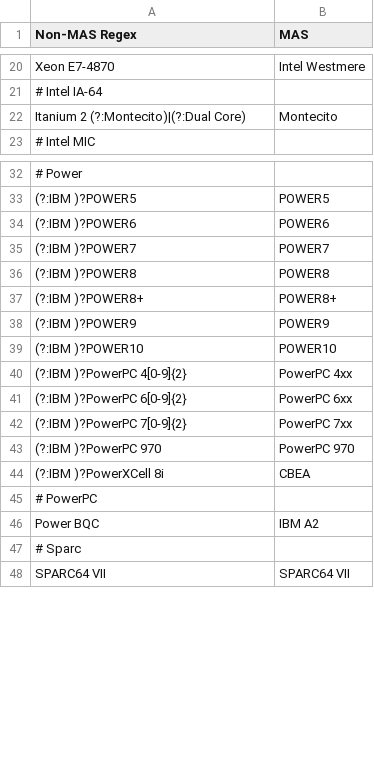
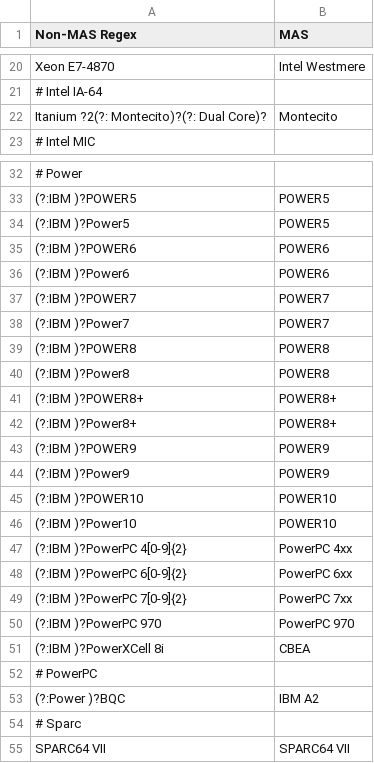
Before and after one commit to brdoney/TOP500-machine-learning, a CSV file: microarchitectures/mas_translations.csv, drawn as a sheet; only a part is shown, gaps mark what is left out; addresses are those after the commit; the diff names each change by its address in the sheet, - before the commit and + after, or states it on an @@ line.

Commit message:
Fix more regex patterns for microarchitectures

```diff
--- a/microarchitectures/mas_translations.csv
+++ b/microarchitectures/mas_translations.csv
-A22 (Non-MAS Regex): Itanium 2 (?:Montecito)|(?:Dual Core)
+A22 (Non-MAS Regex): Itanium ?2(?: Montecito)?(?: Dual Core)?
+row 34: (?:IBM )?Power5 | POWER5
+row 36: (?:IBM )?Power6 | POWER6
+row 38: (?:IBM )?Power7 | POWER7
+row 40: (?:IBM )?Power8 | POWER8
+row 42: (?:IBM )?Power8+ | POWER8+
+row 44: (?:IBM )?Power9 | POWER9
+row 46: (?:IBM )?Power10 | POWER10
-A53 (Non-MAS Regex): Power BQC
+A53 (Non-MAS Regex): (?:Power )?BQC
```
Also changed, not shown: 2 other files.
